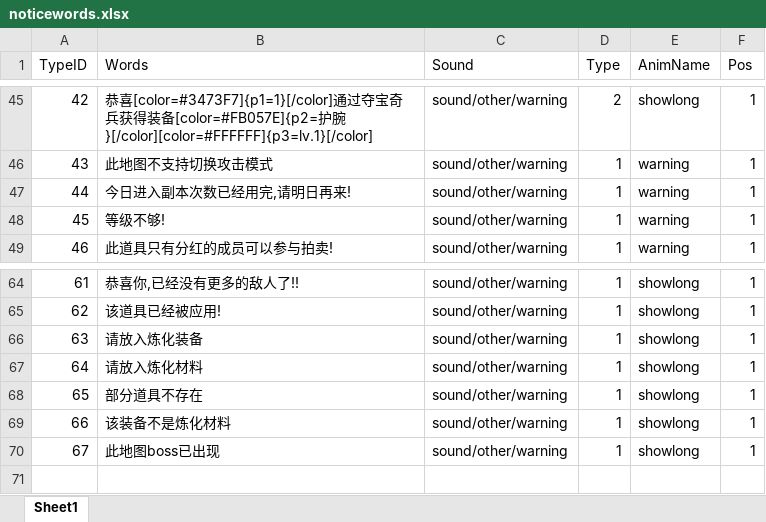
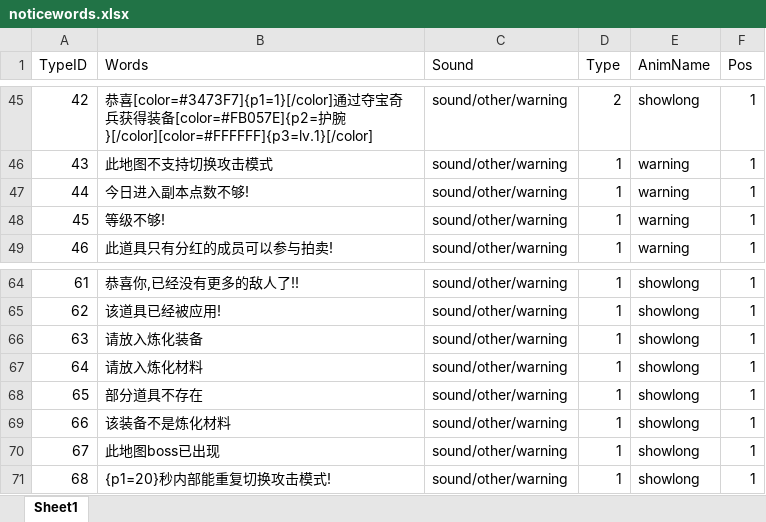
Before and after one commit to chenyang6534/dotanet_client, an Excel workbook: Excel/noticewords.xlsx, sheet Sheet1, drawn as a sheet; only a part is shown, gaps mark what is left out; values as stored, in another font and other column widths than the file's, no borders; the diff names each change by its address in the sheet, - before the commit and + after, or states it on an @@ line.

```diff
--- a/Excel/noticewords.xlsx (sheet Sheet1)
+++ b/Excel/noticewords.xlsx (sheet Sheet1)
-B47 (Words): 今日进入副本次数已经用完,请明日再来!
+B47 (Words): 今日进入副本点数不够!
+row 71: 68 | {p1=20}秒内部能重复切换攻击模式! | sound/other/warning | 1 | showlong | 1
```
Also changed, not shown: Excel/buff_effect.xlsx, Excel/client_item.xlsx.
